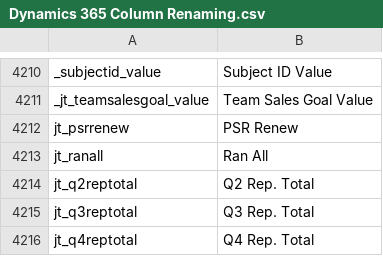
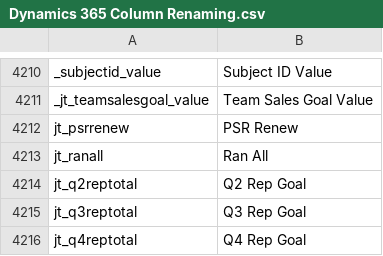
Before and after one commit to preston-reynolds/M-aids, a CSV file: Dynamics 365 Column Renaming.csv, drawn as a sheet; only a part is shown, gaps mark what is left out; the diff covers the shown part only.

```diff
--- a/Dynamics 365 Column Renaming.csv
+++ b/Dynamics 365 Column Renaming.csv
@@ -4213,4 +4213,4 @@ jt_psrrenew,PSR Renew
 jt_ranall,Ran All
-jt_q2reptotal,Q2 Rep. Total
-jt_q3reptotal,Q3 Rep. Total
-jt_q4reptotal,Q4 Rep. Total
+jt_q2reptotal,Q2 Rep Goal
+jt_q3reptotal,Q3 Rep Goal
+jt_q4reptotal,Q4 Rep Goal
```
Also changed, not shown: 15 edited cells elsewhere in this file.
